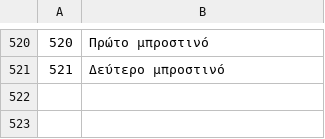
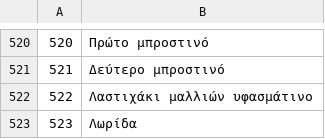
Before and after one commit to jackwallner/knit, a TSV file: scripts/l10n/el.tsv, drawn as a sheet; only a part is shown, gaps mark what is left out; the diff names each change by its address in the sheet, - before the commit and + after, or states it on an @@ line.

```diff
--- a/scripts/l10n/el.tsv
+++ b/scripts/l10n/el.tsv
+row 522: 522 | Λαστιχάκι μαλλιών υφασμάτινο
+row 523: 523 | Λωρίδα
```
Also changed, not shown: scripts/l10n/bn.tsv, scripts/l10n/gu.tsv, 50 other files.
